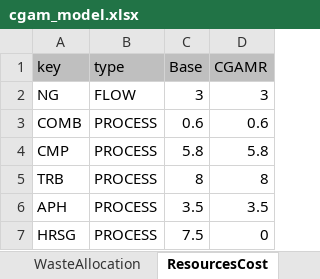
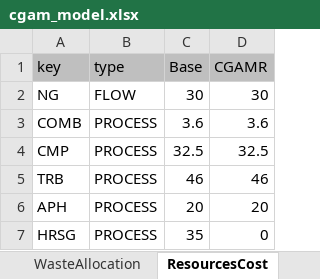
Before and after one commit to ctorrescuadra/TaesLab, an Excel workbook: Examples/cgam/cgam_model.xlsx, sheet ResourcesCost, drawn as a sheet; values as stored, in another font and other column widths than the file's, no borders; the diff names each change by its address in the sheet, - before the commit and + after, or states it on an @@ line.

```diff
--- a/Examples/cgam/cgam_model.xlsx (sheet ResourcesCost)
+++ b/Examples/cgam/cgam_model.xlsx (sheet ResourcesCost)
-C2 (Base): 3
+C2 (Base): 30
-D2 (CGAMR): 3
+D2 (CGAMR): 30
-C3 (Base): 0.6
+C3 (Base): 3.6
-D3 (CGAMR): 0.6
+D3 (CGAMR): 3.6
-C4 (Base): 5.8
+C4 (Base): 32.5
-D4 (CGAMR): 5.8
+D4 (CGAMR): 32.5
-C5 (Base): 8
+C5 (Base): 46
-D5 (CGAMR): 8
+D5 (CGAMR): 46
-C6 (Base): 3.5
+C6 (Base): 20
-D6 (CGAMR): 3.5
+D6 (CGAMR): 20
-C7 (Base): 7.5
+C7 (Base): 35
```
Also changed, not shown: sheet Exergy, sheet WasteAllocation, sheet WasteDefinition, Examples/cgam/cgam_results.xlsx, 9 other files.
